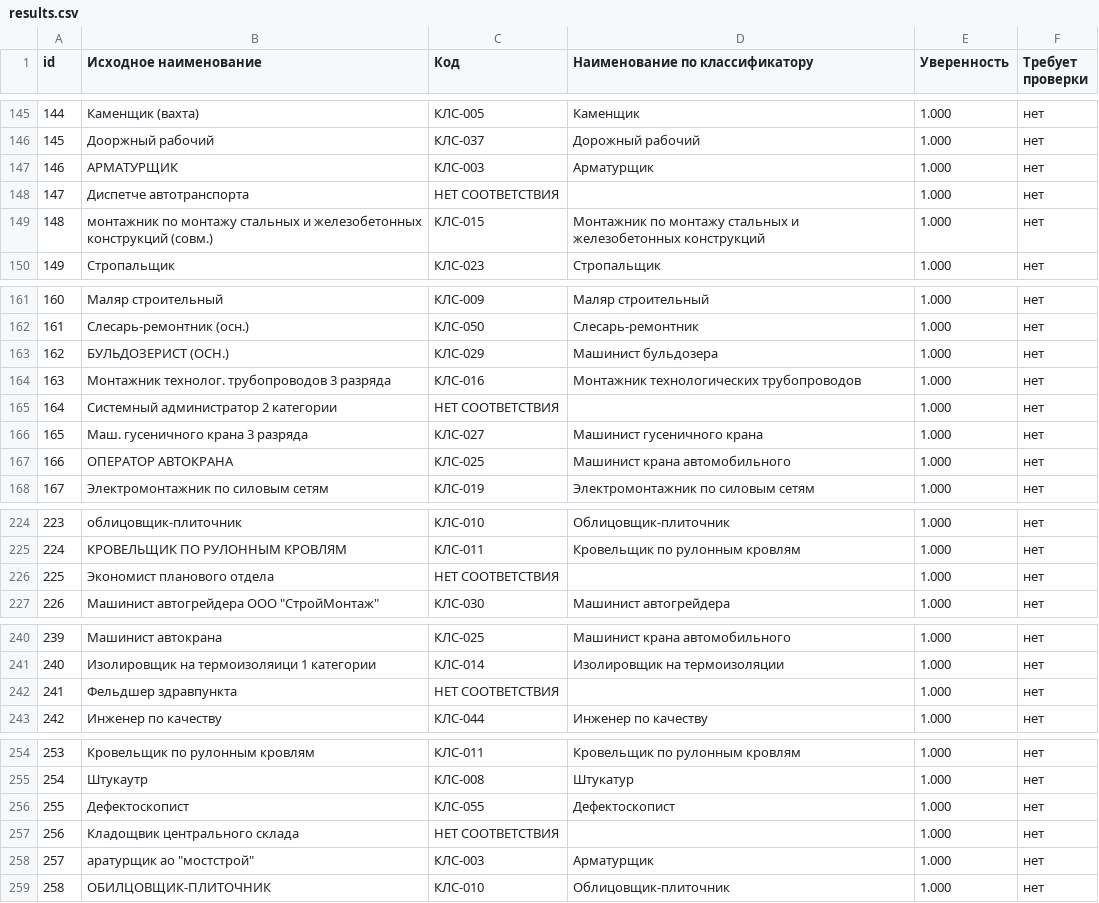
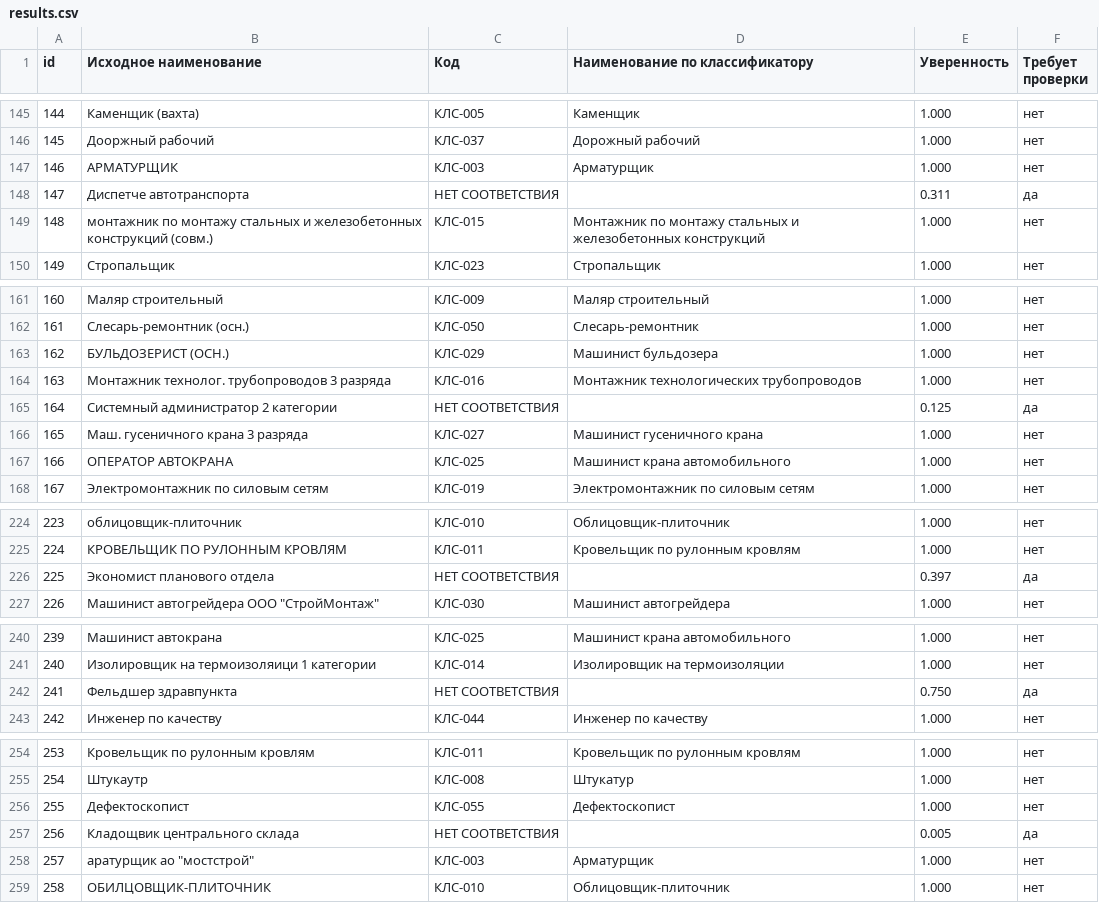
Before and after one commit to pimenoffd/job-classifier, a CSV file: data/results.csv, drawn as a sheet; only a part is shown, gaps mark what is left out; the diff covers the shown part only.

```diff
--- a/data/results.csv
+++ b/data/results.csv
@@ -147,3 +147,3 @@ id;Исходное наименование;Код;Наименование п
 146;АРМАТУРЩИК;КЛС-003;Арматурщик;1.000;нет
-147;Диспетче автотранспорта;НЕТ СООТВЕТСТВИЯ;;1.000;нет
+147;Диспетче автотранспорта;НЕТ СООТВЕТСТВИЯ;;0.311;да
 148;монтажник по монтажу стальных и железобетонных конструкций (совм.);КЛС-015;Монтажник по монтажу стальных и железобетонных конструкций;1.000;нет
@@ -164,3 +164,3 @@ id;Исходное наименование;Код;Наименование п
 163;Монтажник технолог. трубопроводов 3 разряда;КЛС-016;Монтажник технологических трубопроводов;1.000;нет
-164;Системный администратор 2 категории;НЕТ СООТВЕТСТВИЯ;;1.000;нет
+164;Системный администратор 2 категории;НЕТ СООТВЕТСТВИЯ;;0.125;да
 165;Маш. гусеничного крана 3 разряда;КЛС-027;Машинист гусеничного крана;1.000;нет
@@ -225,3 +225,3 @@ id;Исходное наименование;Код;Наименование п
 224;КРОВЕЛЬЩИК ПО РУЛОННЫМ КРОВЛЯМ;КЛС-011;Кровельщик по рулонным кровлям;1.000;нет
-225;Экономист планового отдела;НЕТ СООТВЕТСТВИЯ;;1.000;нет
+225;Экономист планового отдела;НЕТ СООТВЕТСТВИЯ;;0.397;да
 226;"Машинист автогрейдера ООО ""СтройМонтаж""";КЛС-030;Машинист автогрейдера;1.000;нет
@@ -241,3 +241,3 @@ id;Исходное наименование;Код;Наименование п
 240;Изолировщик на термоизоляици 1 категории;КЛС-014;Изолировщик на термоизоляции;1.000;нет
-241;Фельдшер здравпункта;НЕТ СООТВЕТСТВИЯ;;1.000;нет
+241;Фельдшер здравпункта;НЕТ СООТВЕТСТВИЯ;;0.750;да
 242;  Инженер по качеству ;КЛС-044;Инженер по качеству;1.000;нет
@@ -256,3 +256,3 @@ id;Исходное наименование;Код;Наименование п
 255;Дефектоскопист;КЛС-055;Дефектоскопист;1.000;нет
-256;Кладощвик центрального склада;НЕТ СООТВЕТСТВИЯ;;1.000;нет
+256;Кладощвик центрального склада;НЕТ СООТВЕТСТВИЯ;;0.005;да
 257;"аратурщик ао ""мостстрой""";КЛС-003;Арматурщик;1.000;нет
```
Also changed, not shown: 31 edited cells elsewhere in this file.
